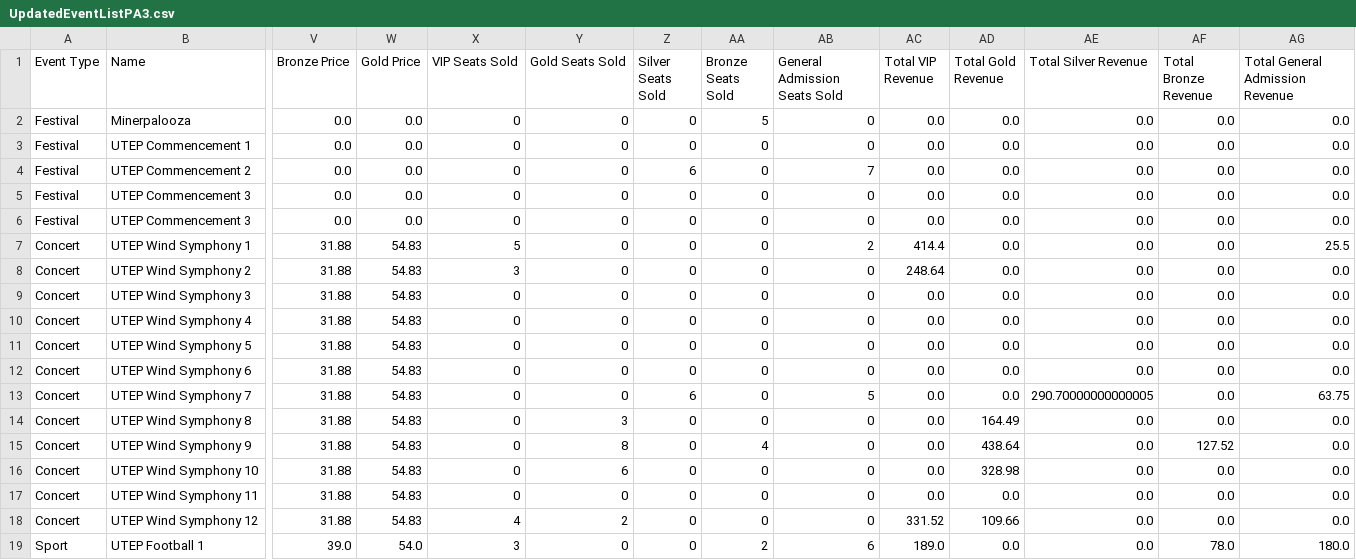
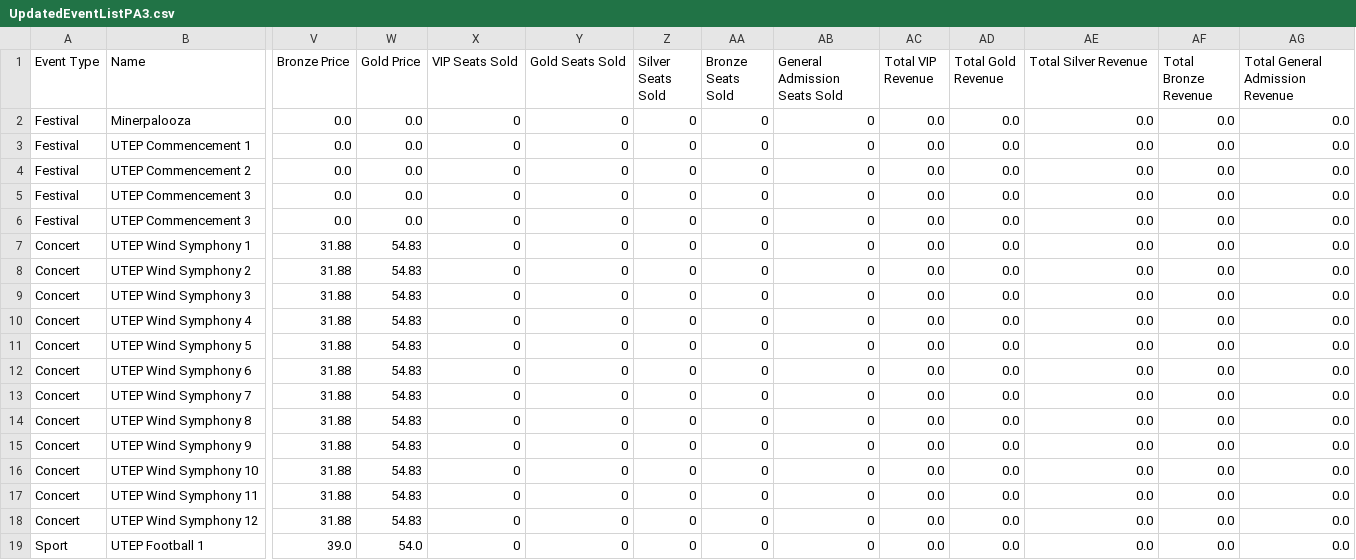
Before and after one commit to mike02ike/AOOP-PA, a CSV file: UpdatedEventListPA3.csv, drawn as a sheet; only a part is shown, gaps mark what is left out; the diff covers the shown part only; the diff names each change by its address in the sheet, - before the commit and + after, or states it on an @@ line.

```diff
--- a/UpdatedEventListPA3.csv
+++ b/UpdatedEventListPA3.csv
-AA2 (Bronze Seats Sold): 5
+AA2 (Bronze Seats Sold): 0
-Z4 (Silver Seats Sold): 6
+Z4 (Silver Seats Sold): 0
-AB4 (General Admission Seats Sold): 7
+AB4 (General Admission Seats Sold): 0
-X7 (VIP Seats Sold): 5
+X7 (VIP Seats Sold): 0
-AB7 (General Admission Seats Sold): 2
+AB7 (General Admission Seats Sold): 0
-AC7 (Total VIP Revenue): 414.4
+AC7 (Total VIP Revenue): 0.0
-AG7 (Total General Admission Revenue): 25.5
+AG7 (Total General Admission Revenue): 0.0
-X8 (VIP Seats Sold): 3
+X8 (VIP Seats Sold): 0
-AC8 (Total VIP Revenue): 248.64
+AC8 (Total VIP Revenue): 0.0
-Z13 (Silver Seats Sold): 6
+Z13 (Silver Seats Sold): 0
-AB13 (General Admission Seats Sold): 5
+AB13 (General Admission Seats Sold): 0
-AE13 (Total Silver Revenue): 290.70000000000005
+AE13 (Total Silver Revenue): 0.0
-AG13 (Total General Admission Revenue): 63.75
+AG13 (Total General Admission Revenue): 0.0
-Y14 (Gold Seats Sold): 3
+Y14 (Gold Seats Sold): 0
-AD14 (Total Gold Revenue): 164.49
+AD14 (Total Gold Revenue): 0.0
-Y15 (Gold Seats Sold): 8
+Y15 (Gold Seats Sold): 0
-AA15 (Bronze Seats Sold): 4
+AA15 (Bronze Seats Sold): 0
-AD15 (Total Gold Revenue): 438.64
+AD15 (Total Gold Revenue): 0.0
-AF15 (Total Bronze Revenue): 127.52
+AF15 (Total Bronze Revenue): 0.0
-Y16 (Gold Seats Sold): 6
+Y16 (Gold Seats Sold): 0
-AD16 (Total Gold Revenue): 328.98
+AD16 (Total Gold Revenue): 0.0
-X18 (VIP Seats Sold): 4
+X18 (VIP Seats Sold): 0
-Y18 (Gold Seats Sold): 2
+Y18 (Gold Seats Sold): 0
-AC18 (Total VIP Revenue): 331.52
+AC18 (Total VIP Revenue): 0.0
-AD18 (Total Gold Revenue): 109.66
+AD18 (Total Gold Revenue): 0.0
-X19 (VIP Seats Sold): 3
+X19 (VIP Seats Sold): 0
-AA19 (Bronze Seats Sold): 2
+AA19 (Bronze Seats Sold): 0
-AB19 (General Admission Seats Sold): 6
+AB19 (General Admission Seats Sold): 0
-AC19 (Total VIP Revenue): 189.0
+AC19 (Total VIP Revenue): 0.0
-AF19 (Total Bronze Revenue): 78.0
+AF19 (Total Bronze Revenue): 0.0
-AG19 (Total General Admission Revenue): 180.0
+AG19 (Total General Admission Revenue): 0.0
```
Also changed, not shown: 1 added row and 98 edited cells elsewhere in this file, UpdatedCustomerListPA3.csv, 2 other files.
